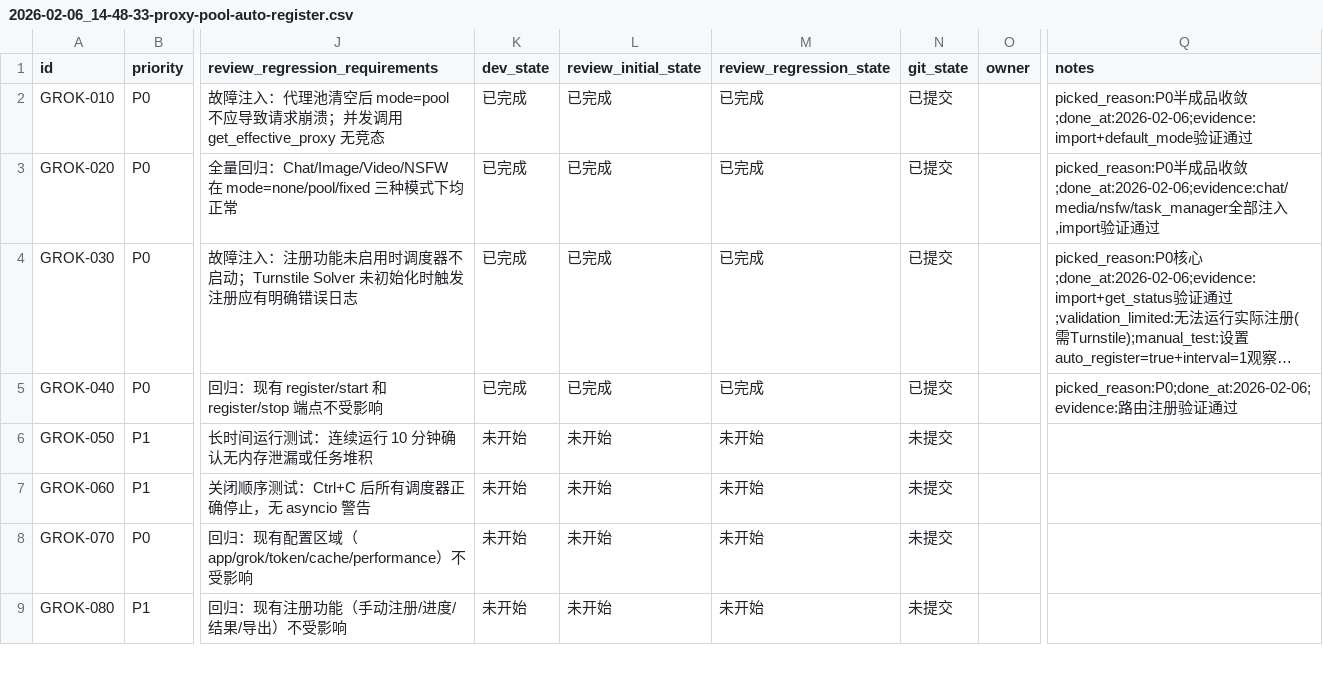
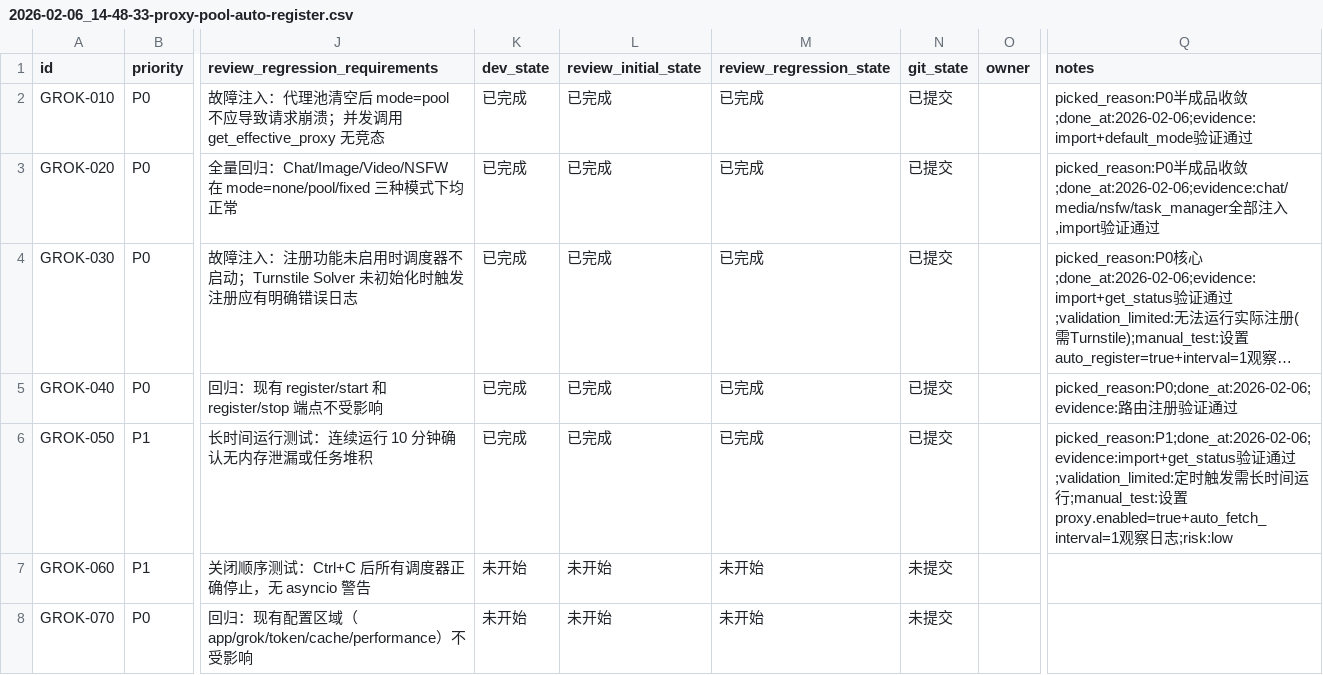
Before and after one commit to XingLingQAQ/grok2api, a CSV file: issues/2026-02-06_14-48-33-proxy-pool-auto-register.csv, drawn as a sheet; only a part is shown, gaps mark what is left out; the shorter side is filled out with more unchanged rows; long unchanged cells end in …; the diff names each change by its address in the sheet, - before the commit and + after, or states it on an @@ line.

```diff
--- a/issues/2026-02-06_14-48-33-proxy-pool-auto-register.csv
+++ b/issues/2026-02-06_14-48-33-proxy-pool-auto-register.csv
-K6 (dev_state): 未开始
+K6 (dev_state): 已完成
-L6 (review_initial_state): 未开始
+L6 (review_initial_state): 已完成
-M6 (review_regression_state): 未开始
+M6 (review_regression_state): 已完成
-N6 (git_state): 未提交
+N6 (git_state): 已提交
-Q6 (notes): (empty)
+Q6 (notes): picked_reason:P1;done_at:2026-02-06;evidence:import+get_status验证通过;validation_limited:定时触发需长时间运行;manual_test:设置proxy.enabled=true+auto_fetch_interval=1观察日志;risk:low
```
Also changed, not shown: 1 other file.
